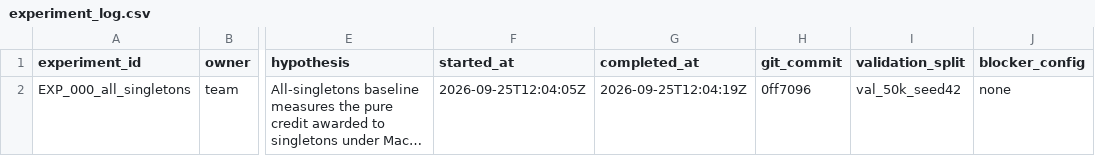
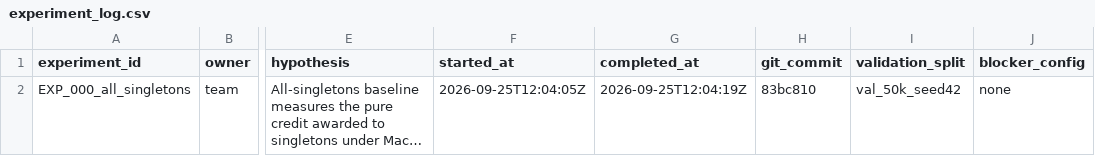
Before and after one commit to pranav-kalra22/Amazon-ML-Challenge, a CSV file: experiments/experiment_log.csv, drawn as a sheet; only a part is shown, gaps mark what is left out; long unchanged cells end in …; the diff names each change by its address in the sheet, - before the commit and + after, or states it on an @@ line.

Commit message:
docs: align experiment ledger and BEST.md commit SHA to 83bc810

```diff
--- a/experiments/experiment_log.csv
+++ b/experiments/experiment_log.csv
-H2 (git_commit): 0ff7096
+H2 (git_commit): 83bc810
```
Also changed, not shown: 1 other file.
